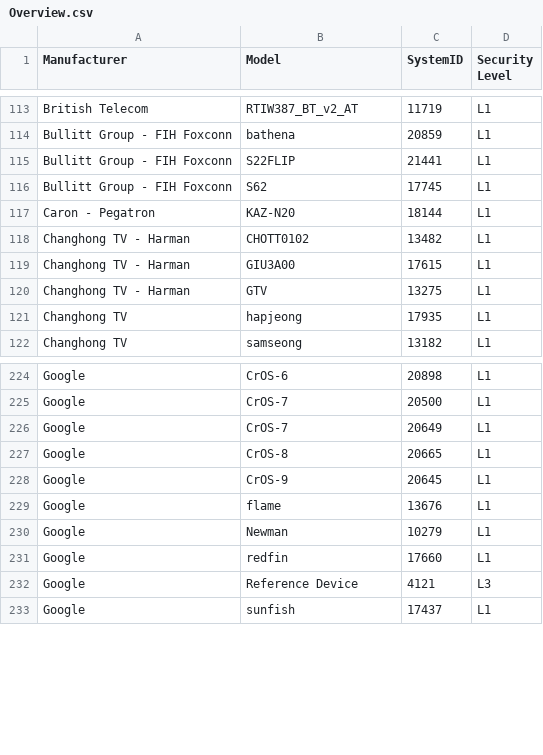
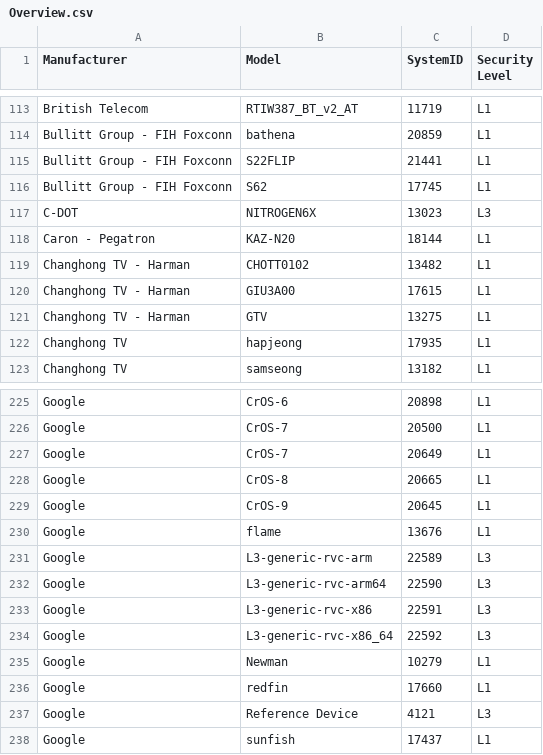
Before and after one commit to Cronick/WV-System-ID-Overview, a CSV file: Overview.csv, drawn as a sheet; only a part is shown, gaps mark what is left out; the diff names each change by its address in the sheet, - before the commit and + after, or states it on an @@ line.

Commit message:
5 new devices added to overview
- C-DOT NITROGEN6X (Boundary Devices)
- Google L3 Generic Red Velvet Cake ARM
- Google L3 Generic Red Velvet Cake ARM64
- Google L3 Generic Red Velvet Cake x86
- Google L3 Generic Red Velvet Cake x86_64

```diff
--- a/Overview.csv
+++ b/Overview.csv
+row 117: C-DOT | NITROGEN6X | 13023 | L3
+row 231: Google | L3-generic-rvc-arm | 22589 | L3
+row 232: Google | L3-generic-rvc-arm64 | 22590 | L3
+row 233: Google | L3-generic-rvc-x86 | 22591 | L3
+row 234: Google | L3-generic-rvc-x86_64 | 22592 | L3
```
